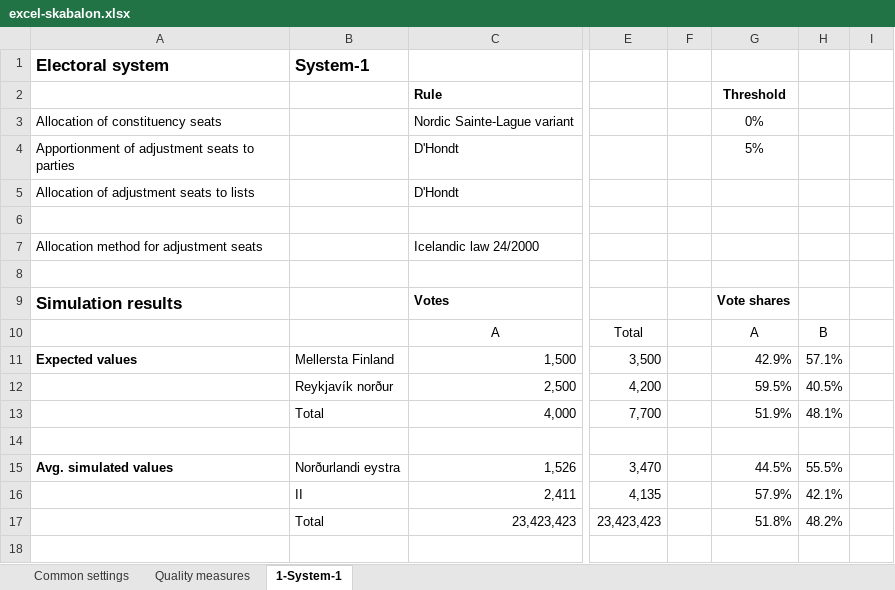
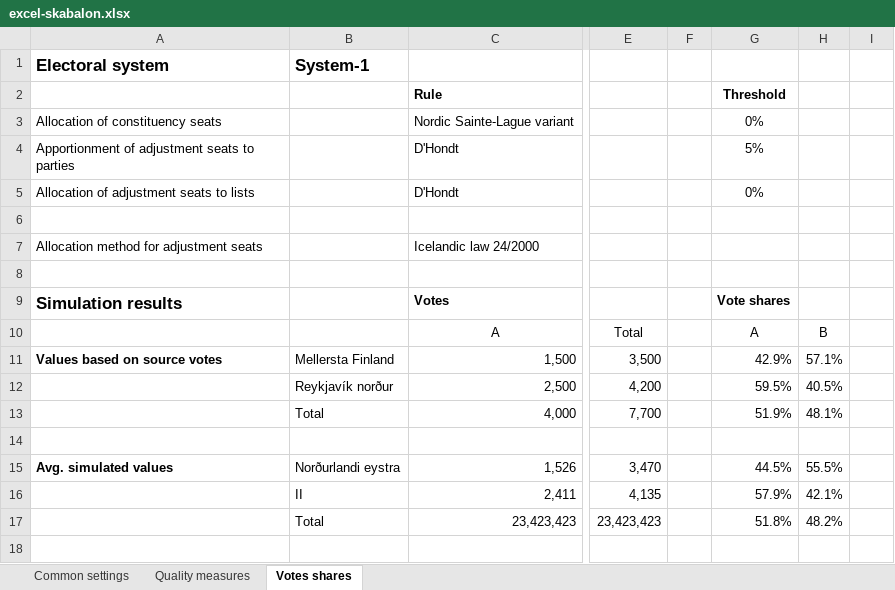
Before and after one commit to jonasson2/voting, an Excel workbook: doc/excel-skabalon.xlsx, sheet Votes shares, drawn as a sheet; only a part is shown, gaps mark what is left out; values as stored, in another font and other column widths than the file's, no borders; the diff names each change by its address in the sheet, - before the commit and + after, or states it on an @@ line.

```diff
--- a/doc/excel-skabalon.xlsx (sheet Votes shares)
+++ b/doc/excel-skabalon.xlsx (sheet Votes shares)
-sheet tab: 1-System-1
+sheet tab: Votes shares
-G5: (empty)
+G5: 0%
-A11: Expected values
+A11: Values based on source votes
```
Also changed, not shown: sheet Quality measures, sheet Common settings, 2 other files.
